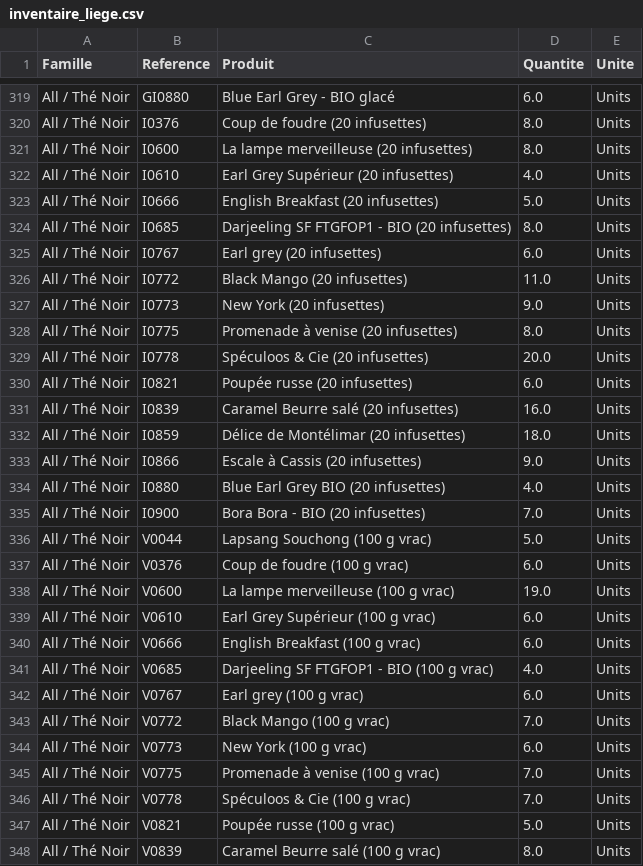
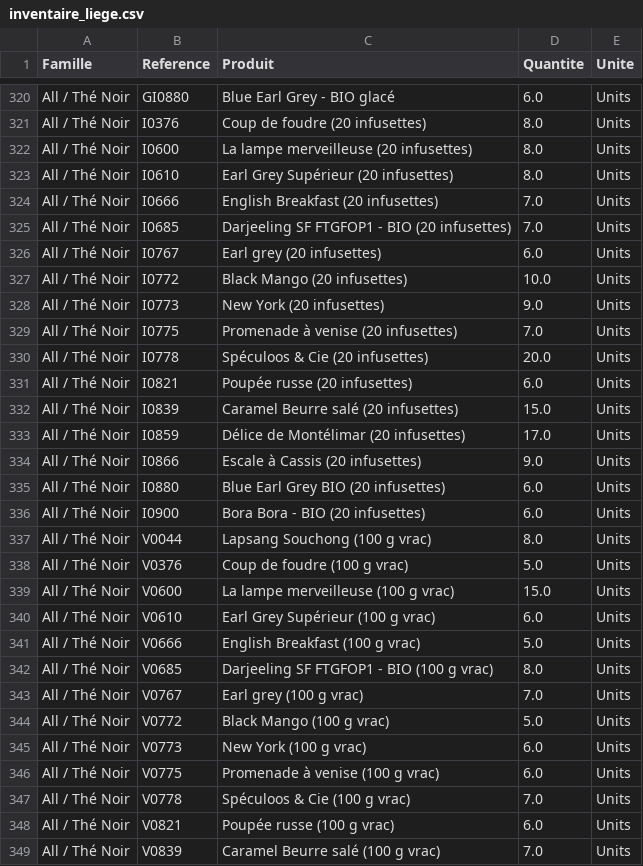
Before and after one commit to Nira-Solutions/Teatower-Planning, a CSV file: inventaire_boutiques/inventaire_liege.csv, drawn as a sheet; only a part is shown, gaps mark what is left out; the diff covers the shown part only.

```diff
--- a/inventaire_boutiques/inventaire_liege.csv
+++ b/inventaire_boutiques/inventaire_liege.csv
@@ -321,28 +322,28 @@ All / Thé Noir;I0376;Coup de foudre (20 infusettes);8.0;Units
 All / Thé Noir;I0600;La lampe merveilleuse (20 infusettes);8.0;Units
-All / Thé Noir;I0610;Earl Grey Supérieur (20 infusettes);4.0;Units
-All / Thé Noir;I0666;English Breakfast  (20 infusettes);5.0;Units
-All / Thé Noir;I0685;Darjeeling SF FTGFOP1 - BIO (20 infusettes);8.0;Units
+All / Thé Noir;I0610;Earl Grey Supérieur (20 infusettes);8.0;Units
+All / Thé Noir;I0666;English Breakfast  (20 infusettes);7.0;Units
+All / Thé Noir;I0685;Darjeeling SF FTGFOP1 - BIO (20 infusettes);7.0;Units
 All / Thé Noir;I0767;Earl grey (20 infusettes);6.0;Units
-All / Thé Noir;I0772;Black Mango (20 infusettes);11.0;Units
+All / Thé Noir;I0772;Black Mango (20 infusettes);10.0;Units
 All / Thé Noir;I0773;New York (20 infusettes);9.0;Units
-All / Thé Noir;I0775;Promenade à venise (20 infusettes);8.0;Units
+All / Thé Noir;I0775;Promenade à venise (20 infusettes);7.0;Units
 All / Thé Noir;I0778;Spéculoos & Cie (20 infusettes);20.0;Units
 All / Thé Noir;I0821;Poupée russe (20 infusettes);6.0;Units
-All / Thé Noir;I0839;Caramel Beurre salé (20 infusettes);16.0;Units
-All / Thé Noir;I0859;Délice de Montélimar (20 infusettes);18.0;Units
+All / Thé Noir;I0839;Caramel Beurre salé (20 infusettes);15.0;Units
+All / Thé Noir;I0859;Délice de Montélimar (20 infusettes);17.0;Units
 All / Thé Noir;I0866;Escale à Cassis (20 infusettes);9.0;Units
-All / Thé Noir;I0880;Blue Earl Grey BIO (20 infusettes);4.0;Units
-All / Thé Noir;I0900;Bora Bora - BIO (20 infusettes);7.0;Units
-All / Thé Noir;V0044;Lapsang Souchong (100 g vrac);5.0;Units
-All / Thé Noir;V0376;Coup de foudre (100 g vrac);6.0;Units
-All / Thé Noir;V0600;La lampe merveilleuse (100 g vrac);19.0;Units
+All / Thé Noir;I0880;Blue Earl Grey BIO (20 infusettes);6.0;Units
+All / Thé Noir;I0900;Bora Bora - BIO (20 infusettes);6.0;Units
+All / Thé Noir;V0044;Lapsang Souchong (100 g vrac);8.0;Units
+All / Thé Noir;V0376;Coup de foudre (100 g vrac);5.0;Units
+All / Thé Noir;V0600;La lampe merveilleuse (100 g vrac);15.0;Units
 All / Thé Noir;V0610;Earl Grey Supérieur (100 g vrac);6.0;Units
-All / Thé Noir;V0666;English Breakfast  (100 g vrac);6.0;Units
-All / Thé Noir;V0685;Darjeeling SF FTGFOP1 - BIO (100 g vrac);4.0;Units
-All / Thé Noir;V0767;Earl grey (100 g vrac);6.0;Units
-All / Thé Noir;V0772;Black Mango (100 g vrac);7.0;Units
+All / Thé Noir;V0666;English Breakfast  (100 g vrac);5.0;Units
+All / Thé Noir;V0685;Darjeeling SF FTGFOP1 - BIO (100 g vrac);8.0;Units
+All / Thé Noir;V0767;Earl grey (100 g vrac);7.0;Units
+All / Thé Noir;V0772;Black Mango (100 g vrac);5.0;Units
 All / Thé Noir;V0773;New York (100 g vrac);6.0;Units
-All / Thé Noir;V0775;Promenade à venise (100 g vrac);7.0;Units
+All / Thé Noir;V0775;Promenade à venise (100 g vrac);6.0;Units
 All / Thé Noir;V0778;Spéculoos & Cie (100 g vrac);7.0;Units
-All / Thé Noir;V0821;Poupée russe (100 g vrac);5.0;Units
-All / Thé Noir;V0839;Caramel Beurre salé (100 g vrac);8.0;Units
+All / Thé Noir;V0821;Poupée russe (100 g vrac);6.0;Units
+All / Thé Noir;V0839;Caramel Beurre salé (100 g vrac);7.0;Units
```
Also changed, not shown: 1 added row and 146 edited cells elsewhere in this file, inventaire_boutiques/inventaire_namur.csv, inventaire_boutiques/inventaire_waterloo.csv.
